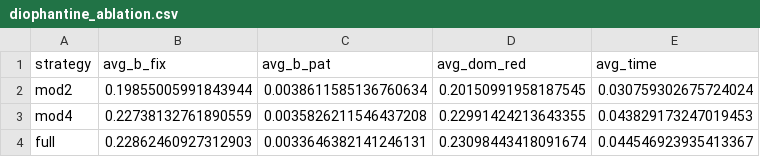
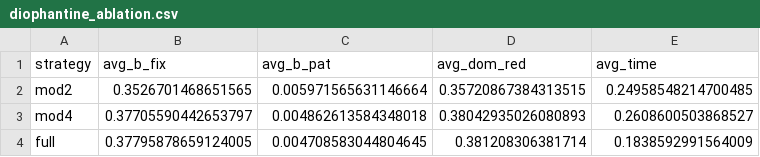
Before and after one commit to janerikhein/QIPresolve.jl, a CSV file: results/diophantine_ablation.csv, drawn as a sheet.

```diff
--- a/results/diophantine_ablation.csv
+++ b/results/diophantine_ablation.csv
@@ -1,4 +1,4 @@
 strategy,avg_b_fix,avg_b_pat,avg_dom_red,avg_time
-mod2,0.19855005991843944,0.0038611585136760634,0.20150991958187545,0.030759302675724024
-mod4,0.22738132761890559,0.0035826211546437208,0.22991424213643355,0.043829173247019453
-full,0.22862460927312903,0.0033646382141246131,0.23098443418091674,0.044546923935413367
+mod2,0.3526701468651565,0.005971565631146664,0.35720867384313515,0.24958548214700485
+mod4,0.37705590442653797,0.004862613584348018,0.38042935026080893,0.2608600503868527
+full,0.37795878659124005,0.004708583044804645,0.381208306381714,0.1838592991564009
```
Also changed, not shown: 33 other files.
